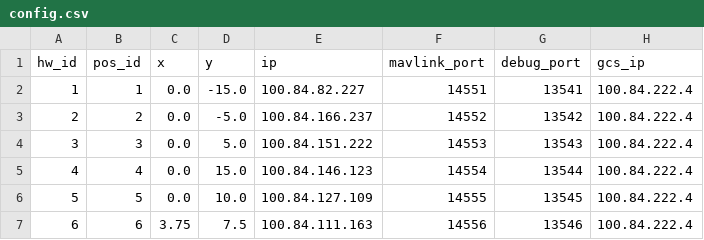
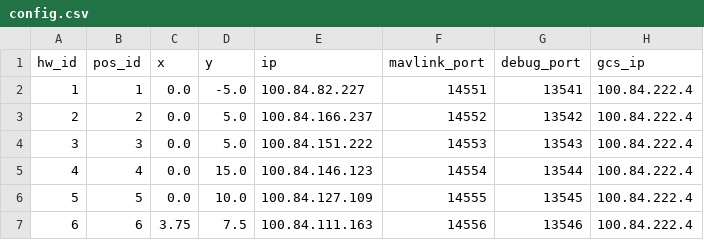
Before and after one commit to alireza787b/mavsdk_drone_show, a CSV file: config.csv, drawn as a sheet.

Commit message:
Update from upload: 2024-10-04 09:56:33 - 2_y_2_row_1_column.zip

```diff
--- a/config.csv
+++ b/config.csv
@@ -1,4 +1,4 @@
 hw_id,pos_id,x,y,ip,mavlink_port,debug_port,gcs_ip
-1,1,0.0,-15.0,100.84.82.227,14551,13541,100.84.222.4
-2,2,0.0,-5.0,100.84.166.237,14552,13542,100.84.222.4
+1,1,0.0,-5.0,100.84.82.227,14551,13541,100.84.222.4
+2,2,0.0,5.0,100.84.166.237,14552,13542,100.84.222.4
 3,3,0.0,5.0,100.84.151.222,14553,13543,100.84.222.4
```
Also changed, not shown: 13 other files.
